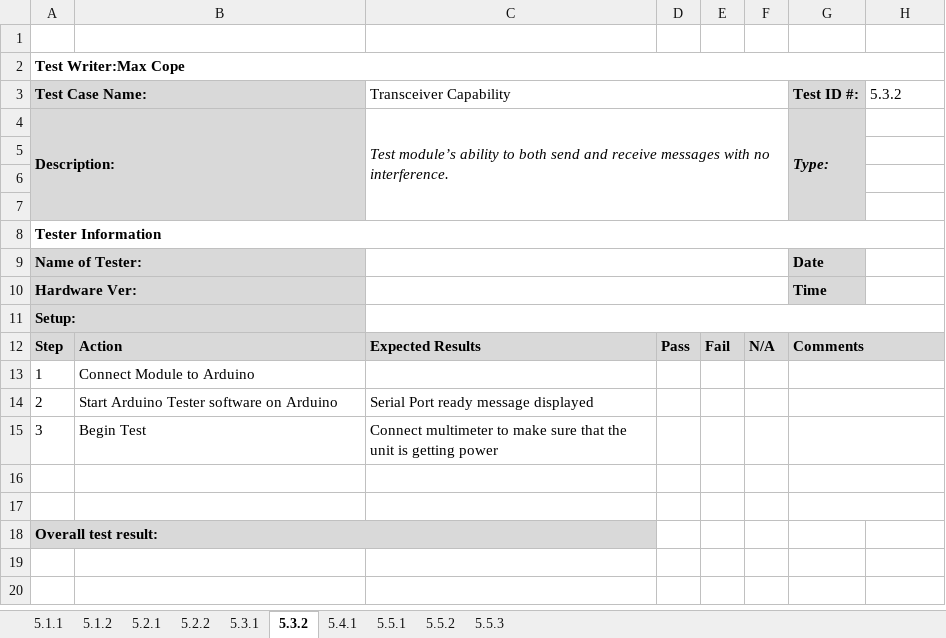
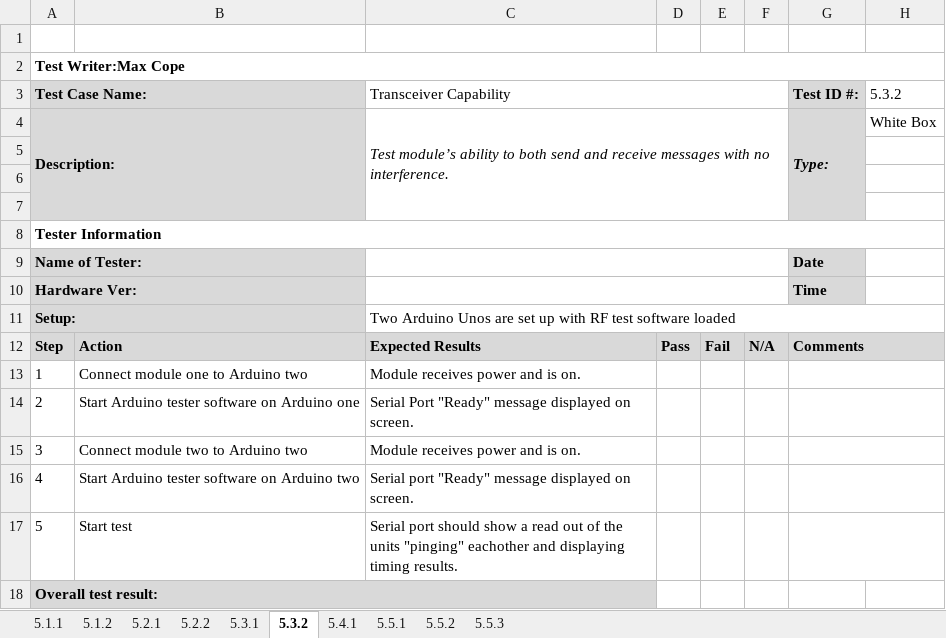
Before and after one commit to djklup/SignalSenders, an Excel workbook: Project Details/TestingPlan.xlsx, sheet 5.3.2, drawn as a sheet; values as stored, in another font and other column widths than the file's, no borders; charts and pictures not drawn; the diff names each change by its address in the sheet, - before the commit and + after, or states it on an @@ line.

```diff
--- a/Project Details/TestingPlan.xlsx (sheet 5.3.2)
+++ b/Project Details/TestingPlan.xlsx (sheet 5.3.2)
-H4 (5.3.2): (empty)
+H4 (5.3.2): White Box
-C11 (Transceiver Capability): (empty)
+C11 (Transceiver Capability): Two Arduino Unos are set up with RF test software loaded
-B13: Connect Module to Arduino
+B13: Connect module one to Arduino two
-C13 (Transceiver Capability): (empty)
+C13 (Transceiver Capability): Module receives power and is on.
-B14: Start Arduino Tester software on Arduino
+B14: Start Arduino tester software on Arduino one
-C14 (Transceiver Capability): Serial Port ready message displayed
+C14 (Transceiver Capability): Serial Port "Ready" message displayed on screen.
-B15: Begin Test
+B15: Connect module two to Arduino two
-C15 (Transceiver Capability): Connect multimeter to make sure that the unit is getting power
+C15 (Transceiver Capability): Module receives power and is on.
-row 16: (empty)
+row 16: 4 | Start Arduino tester software on Arduino two | Serial port "Ready" message displayed on screen.
-row 17: (empty)
+row 17: 5 | Start test | Serial port should show a read out of the units "pinging" eachother and displaying timing results.
```
Also changed, not shown: sheet 5.5.3, sheet 5.2.2, sheet 5.2.1, sheet 5.3.1, sheet 5.1.2, sheet 5.4.1, 1 more sheet, 11 other files.
